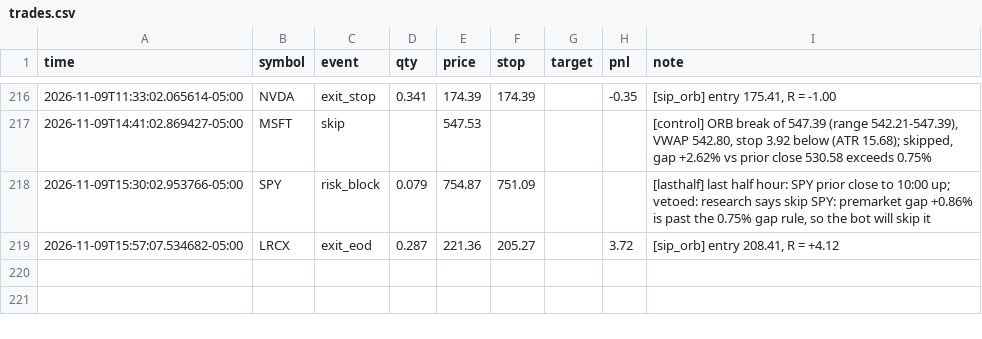
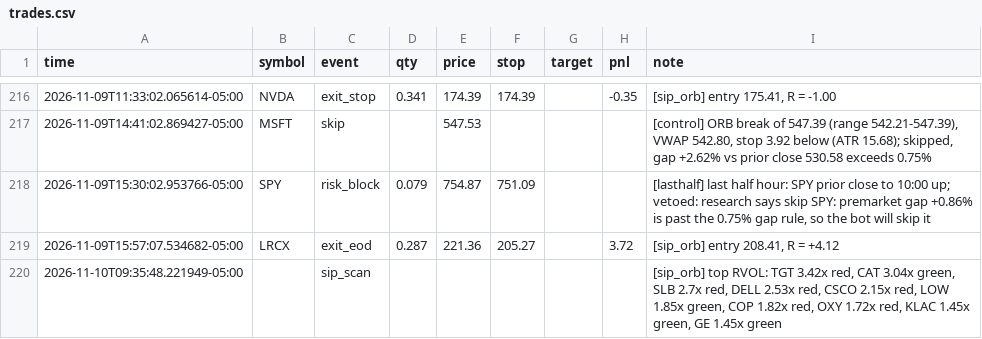
Before and after one commit to Studioluke/ponytail, a CSV file: trader/journal/trades.csv, drawn as a sheet; only a part is shown, gaps mark what is left out.

```diff
--- a/trader/journal/trades.csv
+++ b/trader/journal/trades.csv
@@ -219 +219,2 @@ time,symbol,event,qty,price,stop,target,pnl,note
 2026-11-09T15:57:07.534682-05:00,LRCX,exit_eod,0.287,221.36,205.27,,3.72,"[sip_orb] entry 208.41, R = +4.12"
+2026-11-10T09:35:48.221949-05:00,,sip_scan,,,,,,"[sip_orb] top RVOL: TGT 3.42x red, CAT 3.04x green, SLB 2.7x red, DELL 2.53x red, CSCO 2.15x red, LOW 1.85x green, COP 1.82x red, OXY 1.72x red, KLAC 1.45x green, GE 1.45x green"
```
Also changed, not shown: trader/journal/shadow.csv, 1 other file.
